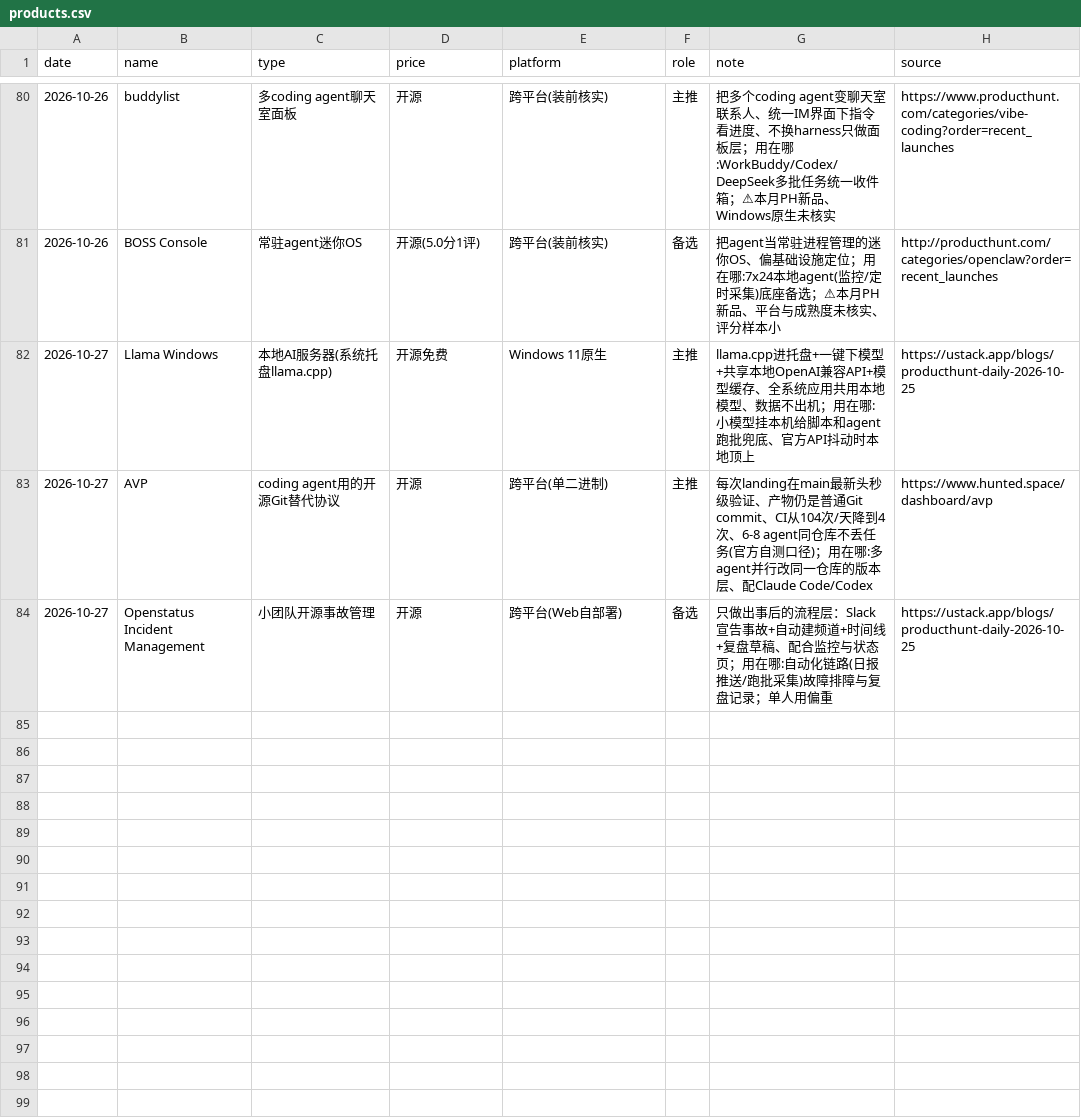
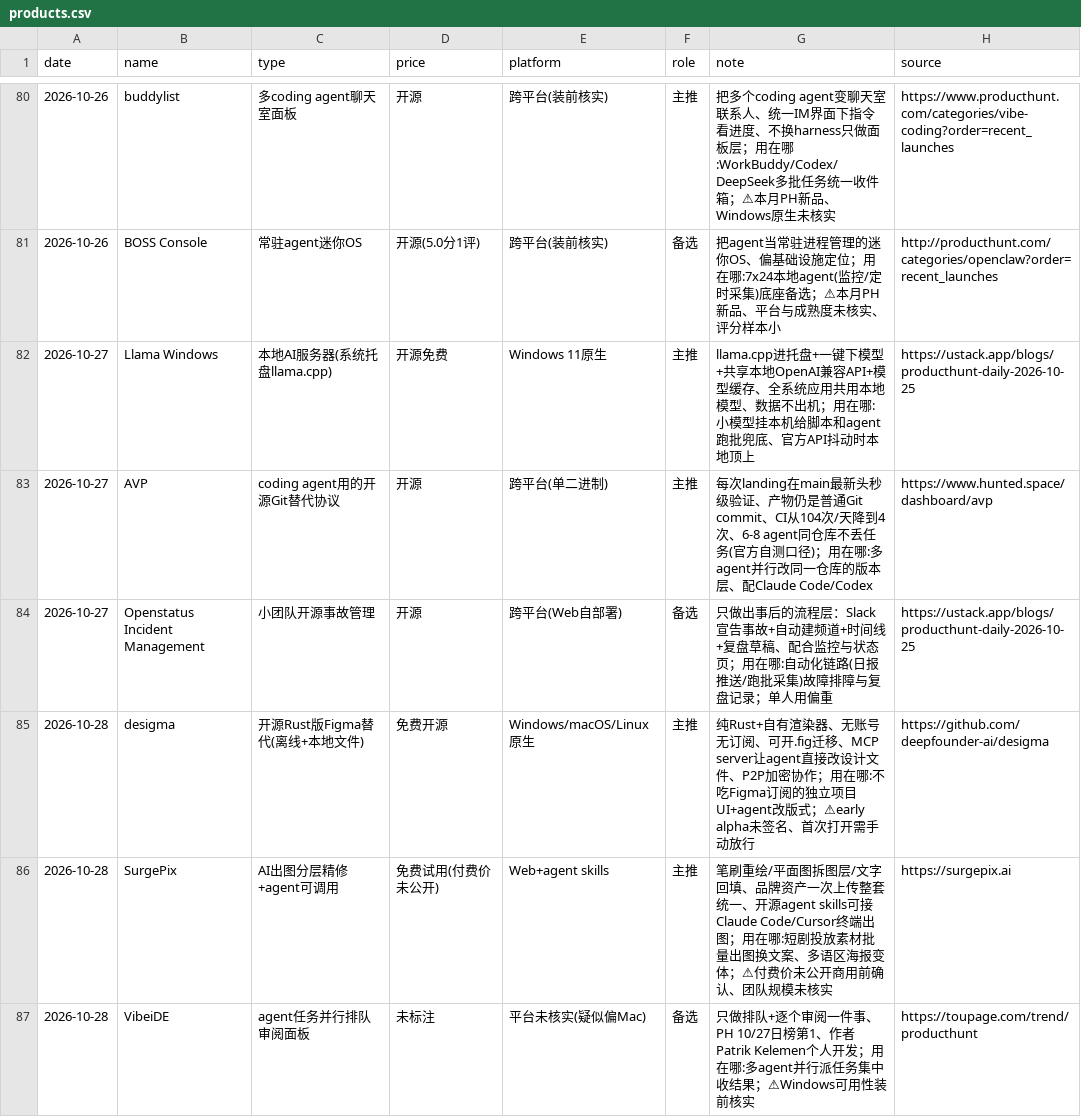
Before and after one commit to fengwuyun/daily-reports-hub, a CSV file: AI热点日报/products.csv, drawn as a sheet; only a part is shown, gaps mark what is left out; the diff names each change by its address in the sheet, - before the commit and + after, or states it on an @@ line.

Commit message:
daily report: products.csv

```diff
--- a/AI热点日报/products.csv
+++ b/AI热点日报/products.csv
+row 85: 2026-10-28 | desigma | 开源Rust版Figma替代(离线+本地文件) | 免费开源 | Windows/macOS/Linux原生 | 主推 | 纯Rust+自有渲染器、无账号无订阅、可开.fig迁移、MCP server让agent直接改设计文件、P2P加密协作；用在哪:不吃Figma订阅的独立项目UI+agent改版式；⚠early alpha未签名、首次打开需手动放行 | https://github.com/deepfounder-ai/desigma
+row 86: 2026-10-28 | SurgePix | AI出图分层精修+agent可调用 | 免费试用(付费价未公开) | Web+agent skills | 主推 | 笔刷重绘/平面图拆图层/文字回填、品牌资产一次上传整套统一、开源agent skills可接Claude Code/Cursor终端出图；用在哪:短剧投放素材批量出图换文案、多语区海报变体；⚠付费价未公开商用前确认、团队规模未核实 | https://surgepix.ai
+row 87: 2026-10-28 | VibeiDE | agent任务并行排队审阅面板 | 未标注 | 平台未核实(疑似偏Mac) | 备选 | 只做排队+逐个审阅一件事、PH 10/27日榜第1、作者Patrik Kelemen个人开发；用在哪:多agent并行派任务集中收结果；⚠Windows可用性装前核实 | https://toupage.com/trend/producthunt
```
